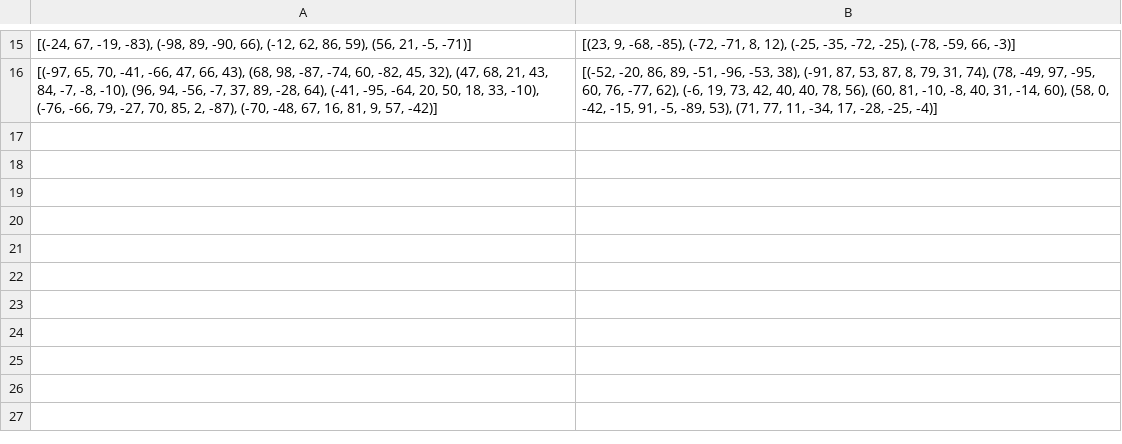
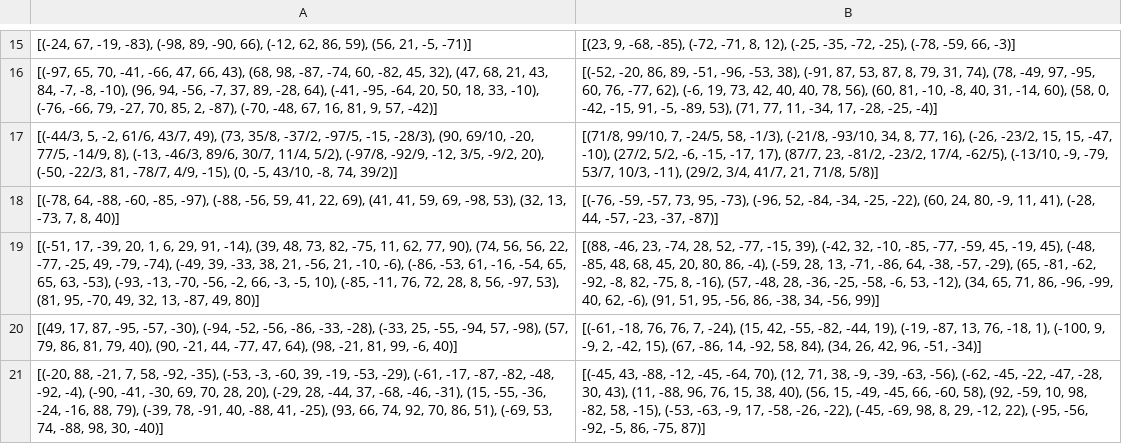
Before and after one commit to theref/game-theory-analysis, a CSV file: plots/vk/fails.csv, drawn as a sheet; only a part is shown, gaps mark what is left out; the diff names each change by its address in the sheet, - before the commit and + after, or states it on an @@ line.

Commit message:
more data

```diff
--- a/plots/vk/fails.csv
+++ b/plots/vk/fails.csv
+row 17: [(-44/3, 5, -2, 61/6, 43/7, 49), (73, 35/8, -37/2, -97/5, -15, -28/3), (90, 69/10, -20, 77/5, -14/9, 8), (-13, -46/3, 89/6, 30/7, 11/4, 5/2), (-97/8, -92/9, -12, 3/5, -9/2, 20), (-50, -22/3, 81, -78/7, 4/9, -15), (0, -5, 43/10, -8, 74, 39/2)] | [(71/8, 99/10, 7, -24/5, 58, -1/3), (-21/8, -93/10, 34, 8, 77, 16), (-26, -23/2, 15, 15, -47, -10), (27/2, 5/2, -6, -15, -17, 17), (87/7, 23, -81/2, -23/2, 17/4, -62/5), (-13/10, -9, -79, 53/7, 10/3, -11), (29/2, 3/4, 41/7, 21, 71/8, 5/8)]
+row 18: [(-78, 64, -88, -60, -85, -97), (-88, -56, 59, 41, 22, 69), (41, 41, 59, 69, -98, 53), (32, 13, -73, 7, 8, 40)] | [(-76, -59, -57, 73, 95, -73), (-96, 52, -84, -34, -25, -22), (60, 24, 80, -9, 11, 41), (-28, 44, -57, -23, -37, -87)]
+row 19: [(-51, 17, -39, 20, 1, 6, 29, 91, -14), (39, 48, 73, 82, -75, 11, 62, 77, 90), (74, 56, 56, 22, -77, -25, 49, -79, -74), (-49, 39, -33, 38, 21, -56, 21, -10, -6), (-86, -53, 61, -16, -54, 65, 65, 63, -53), (-93, -13, -70, -56, -2, 66, -3, -5, 10), (-85, -11, 76, 72, 28, 8, 56, -97, 53), (81, 95, -70, 49, 32, 13, -87, 49, 80)] | [(88, -46, 23, -74, 28, 52, -77, -15, 39), (-42, 32, -10, -85, -77, -59, 45, -19, 45), (-48, -85, 48, 68, 45, 20, 80, 86, -4), (-59, 28, 13, -71, -86, 64, -38, -57, -29), (65, -81, -62, -92, -8, 82, -75, 8, -16), (57, -48, 28, -36, -25, -58, -6, 53, -12), (34, 65, 71, 86, -96, -99, 40, 62, -6), (91, 51, 95, -56, 86, -38, 34, -56, 99)]
+row 20: [(49, 17, 87, -95, -57, -30), (-94, -52, -56, -86, -33, -28), (-33, 25, -55, -94, 57, -98), (57, 79, 86, 81, 79, 40), (90, -21, 44, -77, 47, 64), (98, -21, 81, 99, -6, 40)] | [(-61, -18, 76, 76, 7, -24), (15, 42, -55, -82, -44, 19), (-19, -87, 13, 76, -18, 1), (-100, 9, -9, 2, -42, 15), (67, -86, 14, -92, 58, 84), (34, 26, 42, 96, -51, -34)]
+row 21: [(-20, 88, -21, 7, 58, -92, -35), (-53, -3, -60, 39, -19, -53, -29), (-61, -17, -87, -82, -48, -92, -4), (-90, -41, -30, 69, 70, 28, 20), (-29, 28, -44, 37, -68, -46, -31), (15, -55, -36, -24, -16, 88, 79), (-39, 78, -91, 40, -88, 41, -25), (93, 66, 74, 92, 70, 86, 51), (-69, 53, 74, -88, 98, 30, -40)] | [(-45, 43, -88, -12, -45, -64, 70), (12, 71, 38, -9, -39, -63, -56), (-62, -45, -22, -47, -28, 30, 43), (11, -88, 96, 76, 15, 38, 40), (56, 15, -49, -45, 66, -60, 58), (92, -59, 10, 98, -82, 58, -15), (-53, -63, -9, 17, -58, -26, -22), (-45, -69, 98, 8, 29, -12, 22), (-95, -56, -92, -5, 86, -75, 87)]
```
Also changed, not shown: 16 other files.
